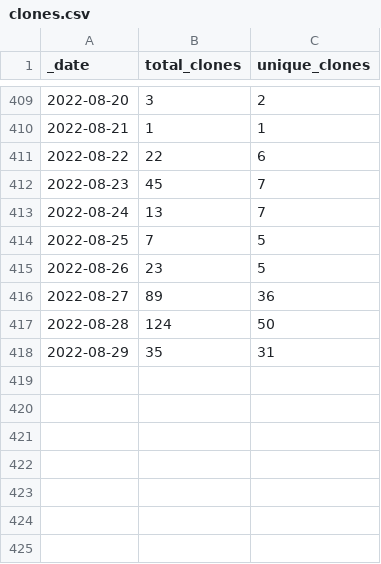
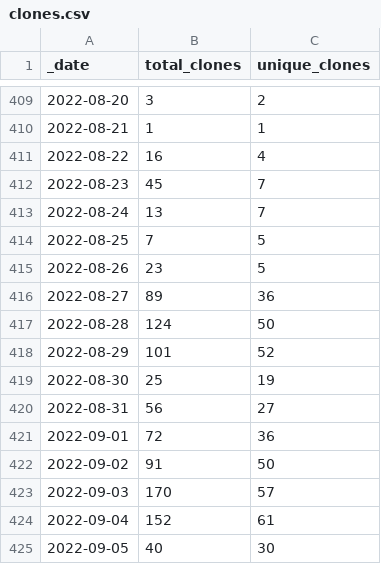
Before and after one commit to lsubash/intel-secl, a CSV file: traffic/clones.csv, drawn as a sheet; only a part is shown, gaps mark what is left out.

Commit message:
GitHub traffic

```diff
--- a/traffic/clones.csv
+++ b/traffic/clones.csv
@@ -410,3 +410,3 @@ _date,total_clones,unique_clones
 2022-08-21,1,1
-2022-08-22,22,6
+2022-08-22,16,4
 2022-08-23,45,7
@@ -417,2 +417,9 @@ _date,total_clones,unique_clones
 2022-08-28,124,50
-2022-08-29,35,31
+2022-08-29,101,52
+2022-08-30,25,19
+2022-08-31,56,27
+2022-09-01,72,36
+2022-09-02,91,50
+2022-09-03,170,57
+2022-09-04,152,61
+2022-09-05,40,30
```
Also changed, not shown: traffic/views.csv, 1 other file.
